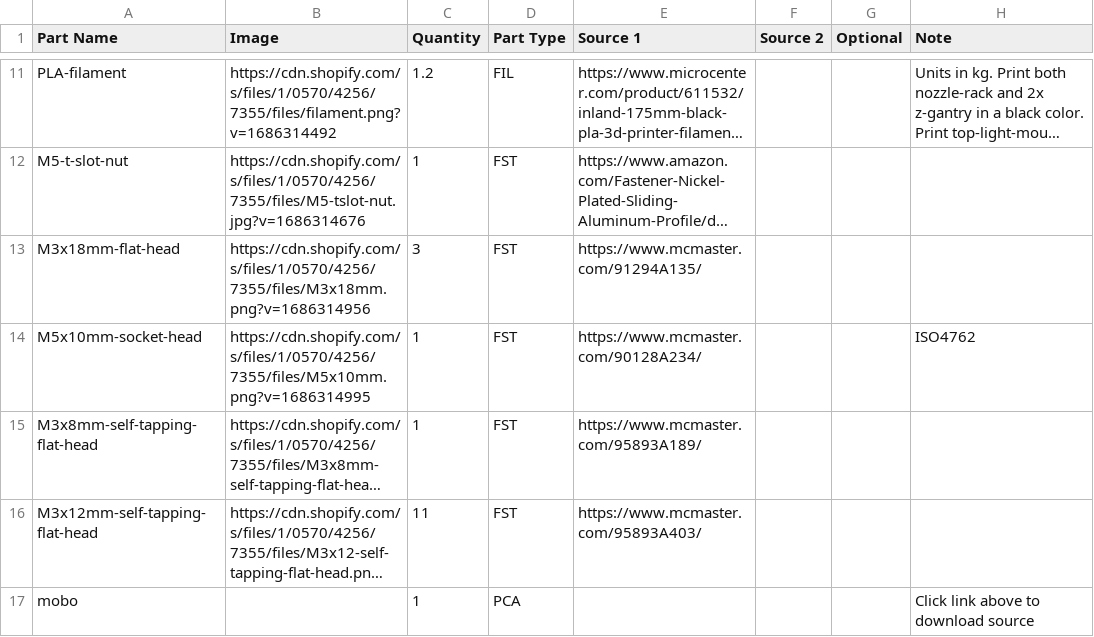
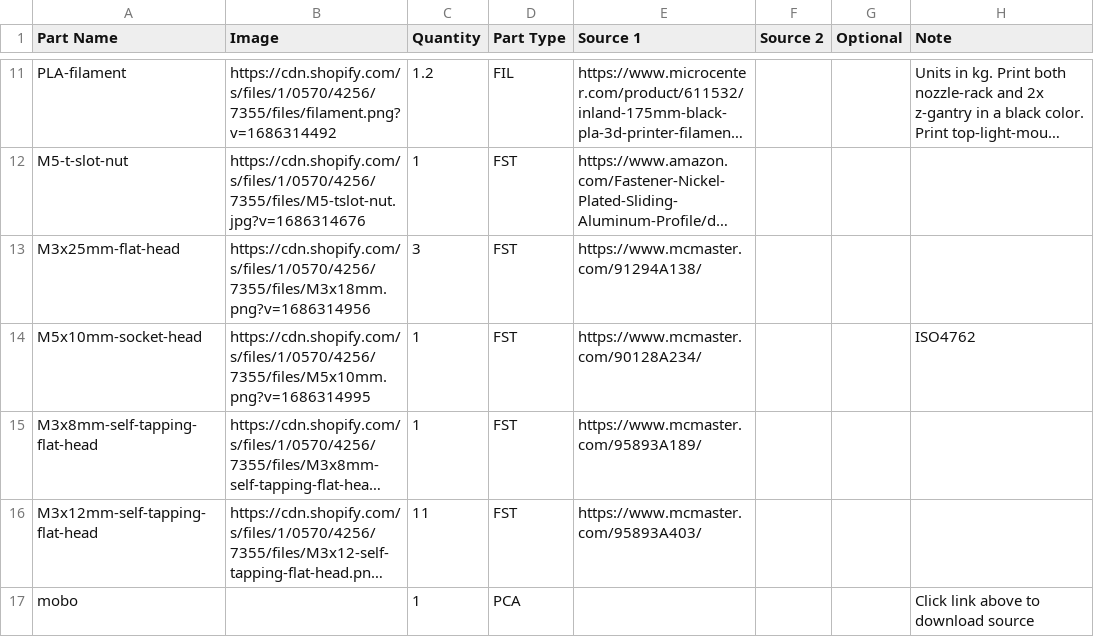
Before and after one commit to opulo-inc/feeder, a CSV file: bom-16.csv, drawn as a sheet; only a part is shown, gaps mark what is left out; long unchanged cells end in …; the diff names each change by its address in the sheet, - before the commit and + after, or states it on an @@ line.

Commit message:
fixes 16mm feeder bom fastener type

```diff
--- a/bom-16.csv
+++ b/bom-16.csv
-A13 (Part Name): M3x18mm-flat-head
+A13 (Part Name): M3x25mm-flat-head
-E13 (Source 1): https://www.mcmaster.com/91294A135/
+E13 (Source 1): https://www.mcmaster.com/91294A138/
```
